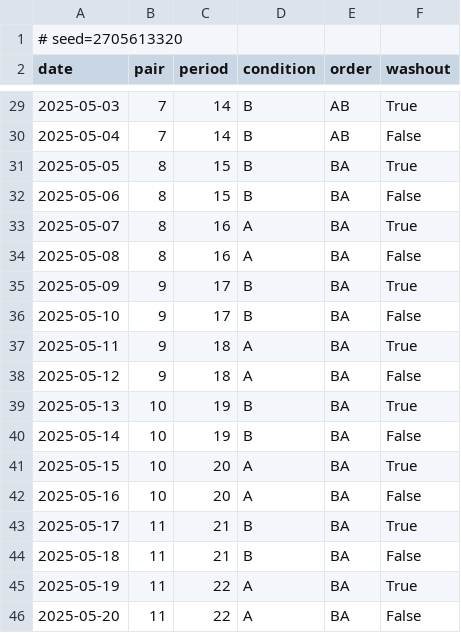
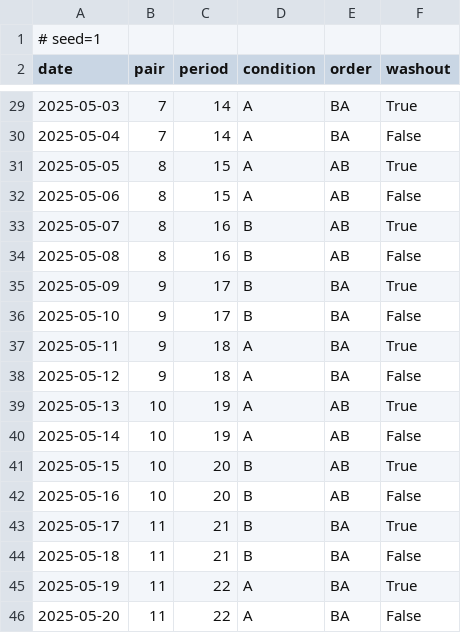
Before and after one commit to Carlosante-art/selvra-analysis, a CSV file: studies/000-exempel-promenad/schema.csv, drawn as a sheet; only a part is shown, gaps mark what is left out; the diff covers the shown part only.

```diff
--- a/studies/000-exempel-promenad/schema.csv
+++ b/studies/000-exempel-promenad/schema.csv
@@ -1,2 +1,2 @@
-# seed=2705613320
+# seed=1
 date,pair,period,condition,order,washout
@@ -29,7 +29,7 @@ date,pair,period,condition,order,washout
-2025-05-03,7,14,B,AB,True
-2025-05-04,7,14,B,AB,False
-2025-05-05,8,15,B,BA,True
-2025-05-06,8,15,B,BA,False
-2025-05-07,8,16,A,BA,True
-2025-05-08,8,16,A,BA,False
+2025-05-03,7,14,A,BA,True
+2025-05-04,7,14,A,BA,False
+2025-05-05,8,15,A,AB,True
+2025-05-06,8,15,A,AB,False
+2025-05-07,8,16,B,AB,True
+2025-05-08,8,16,B,AB,False
 2025-05-09,9,17,B,BA,True
@@ -38,6 +38,6 @@ date,pair,period,condition,order,washout
 2025-05-12,9,18,A,BA,False
-2025-05-13,10,19,B,BA,True
-2025-05-14,10,19,B,BA,False
-2025-05-15,10,20,A,BA,True
-2025-05-16,10,20,A,BA,False
+2025-05-13,10,19,A,AB,True
+2025-05-14,10,19,A,AB,False
+2025-05-15,10,20,B,AB,True
+2025-05-16,10,20,B,AB,False
 2025-05-17,11,21,B,BA,True
```
Also changed, not shown: 36 edited cells elsewhere in this file, 2 other files.
